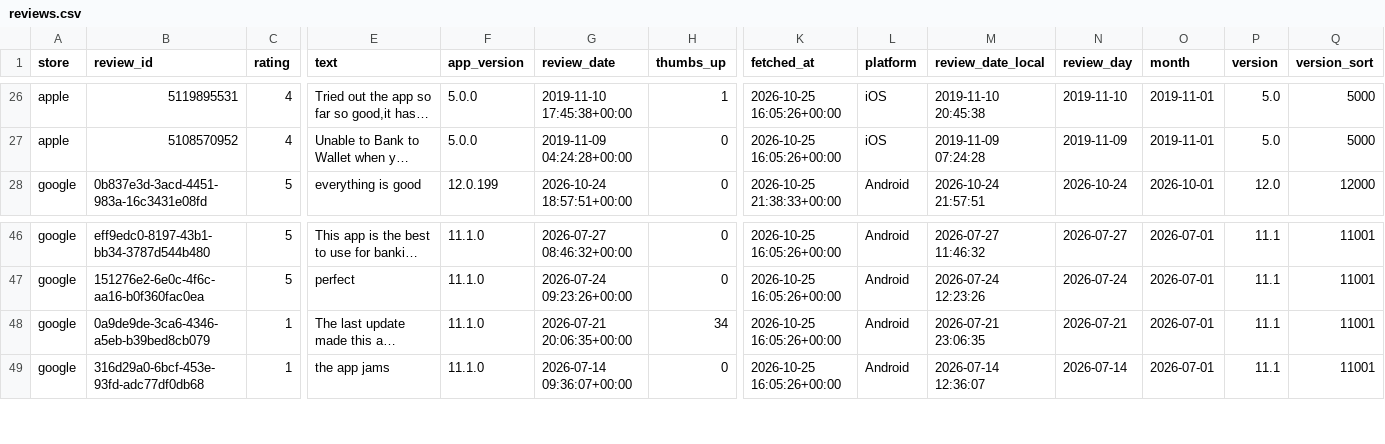
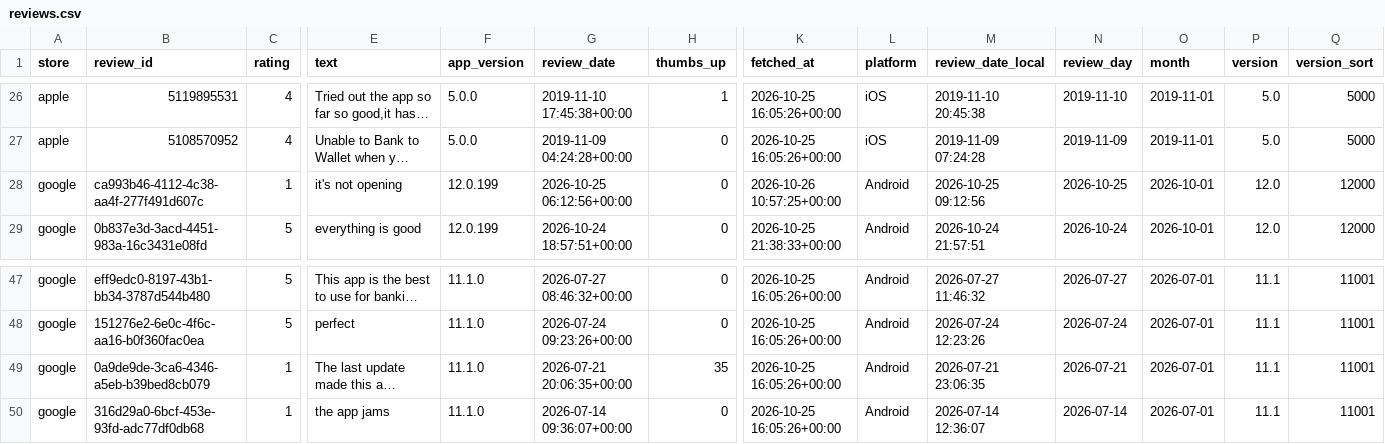
Before and after one commit to KavyaKaushik11/absa-app-reviews, a CSV file: data/reviews.csv, drawn as a sheet; only a part is shown, gaps mark what is left out; long unchanged cells end in …; addresses are those after the commit; rows hold the shown columns only; the diff names each change by its address in the sheet, - before the commit and + after, or states it on an @@ line.

```diff
--- a/data/reviews.csv
+++ b/data/reviews.csv
+row 28: google | ca993b46-4112-4c38-aa4f-277f491d607c | 1 | it's not opening | 12.0.199 | 2026-10-25 06:12:56+00:00 | 0 | 2026-10-26 10:57:25+00:00 | Android | 2026-10-25 09:12:56 | 2026-10-25 | 2026-10-01 | 12.0 | 12000
-H49 (thumbs_up): 34
+H49 (thumbs_up): 35
```
